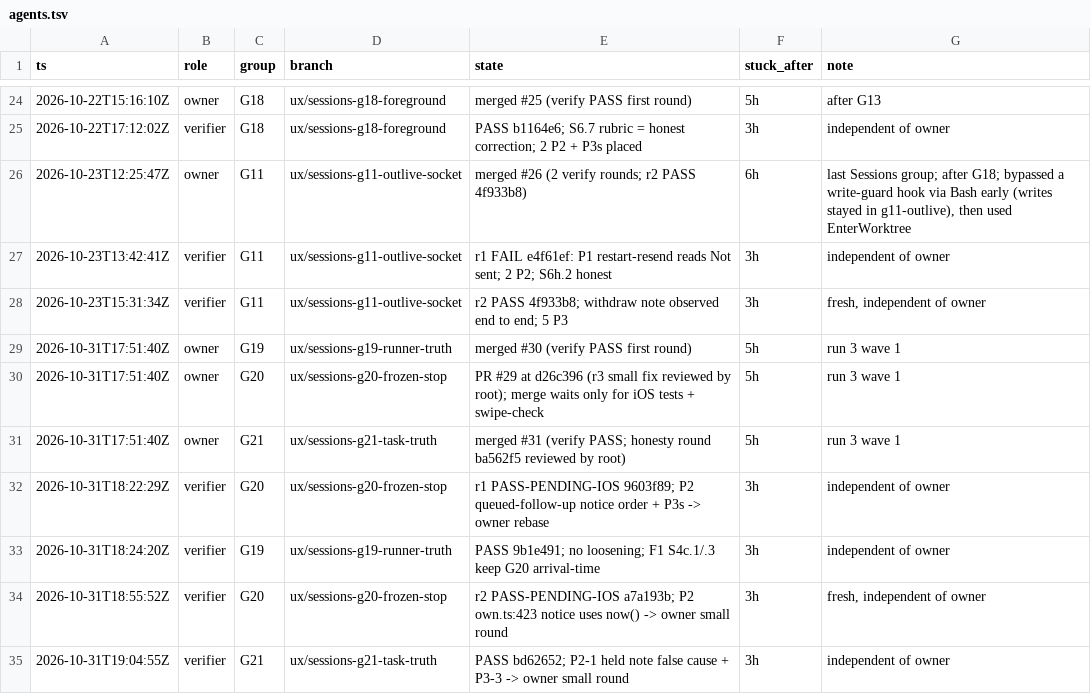
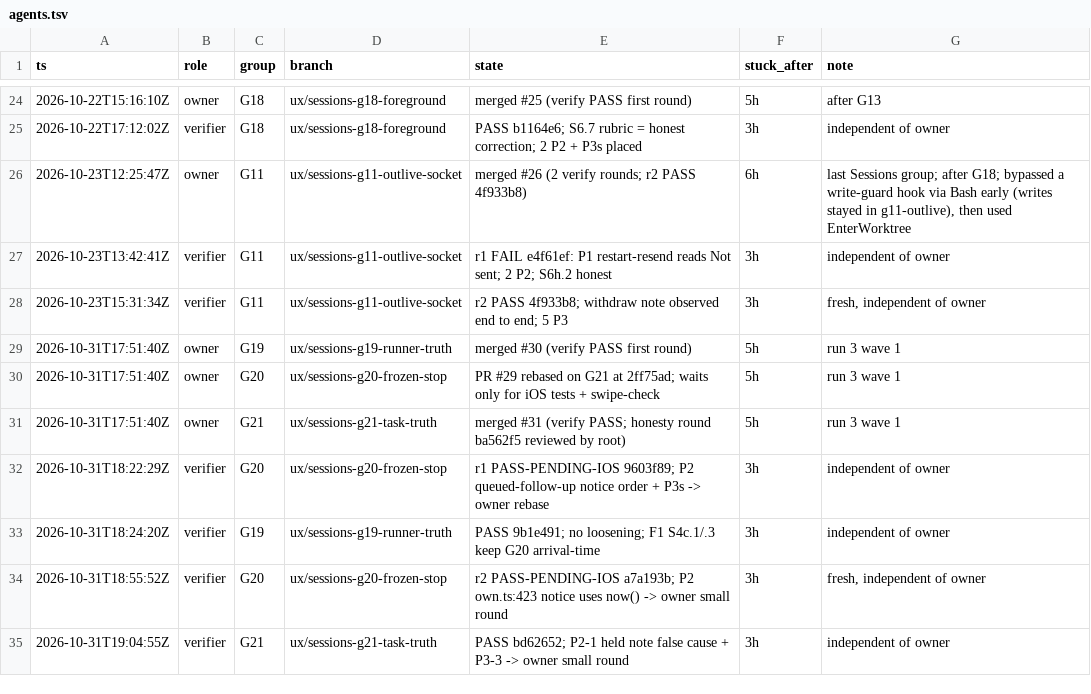
Before and after one commit to IamP5/claudio-bot, a TSV file: docs/ux-program/agents.tsv, drawn as a sheet; only a part is shown, gaps mark what is left out.

```diff
--- a/docs/ux-program/agents.tsv
+++ b/docs/ux-program/agents.tsv
@@ -29,3 +29,3 @@ ts	role	group	branch	state	stuck_after	note
 2026-10-31T17:51:40Z	owner	G19	ux/sessions-g19-runner-truth	merged #30 (verify PASS first round)	5h	run 3 wave 1
-2026-10-31T17:51:40Z	owner	G20	ux/sessions-g20-frozen-stop	PR #29 at d26c396 (r3 small fix reviewed by root); merge waits only for iOS tests + swipe-check	5h	run 3 wave 1
+2026-10-31T17:51:40Z	owner	G20	ux/sessions-g20-frozen-stop	PR #29 rebased on G21 at 2ff75ad; waits only for iOS tests + swipe-check	5h	run 3 wave 1
 2026-10-31T17:51:40Z	owner	G21	ux/sessions-g21-task-truth	merged #31 (verify PASS; honesty round ba562f5 reviewed by root)	5h	run 3 wave 1
```
